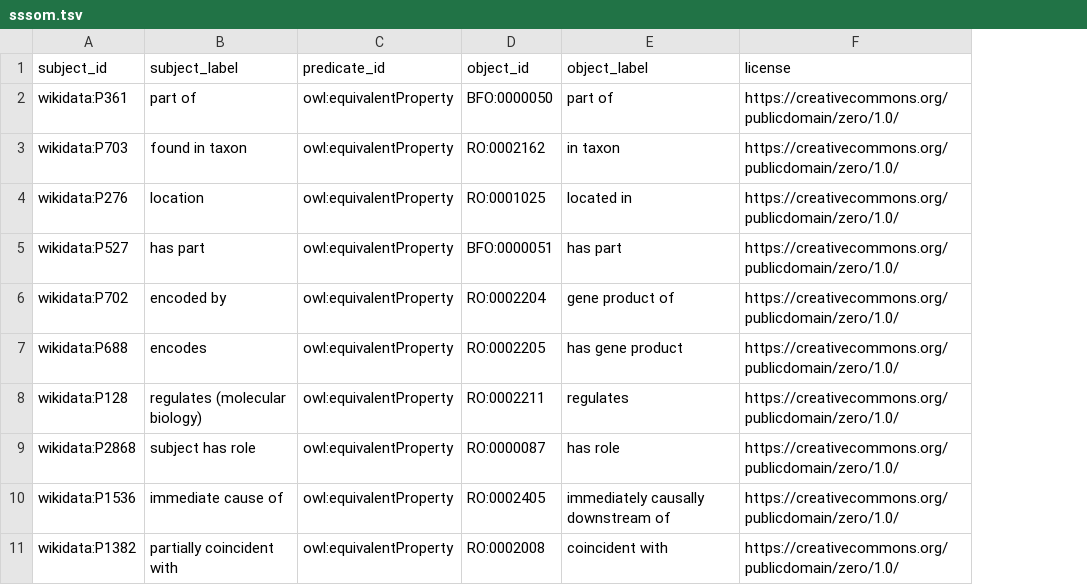
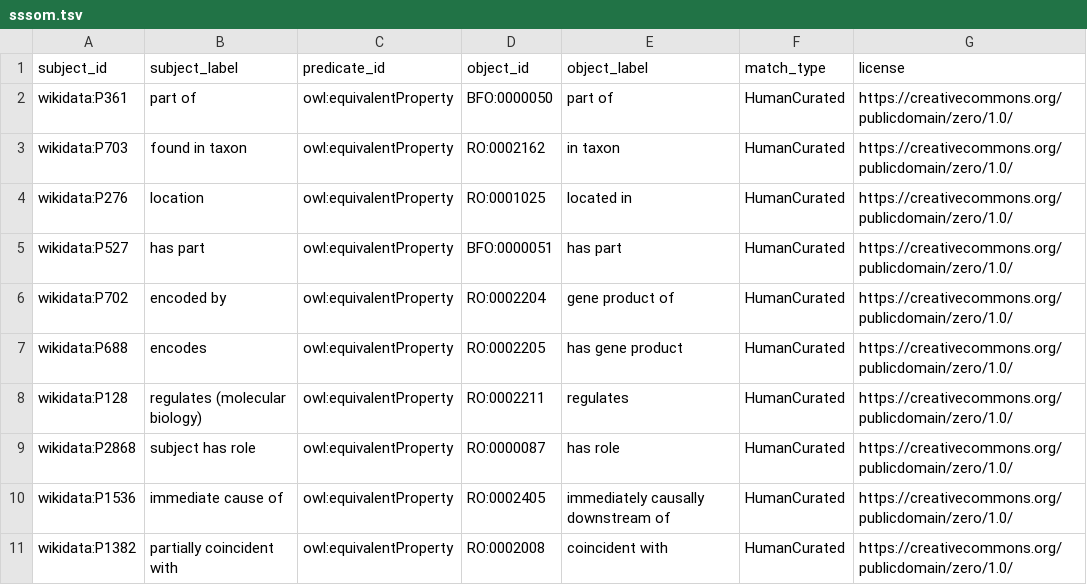
Before and after one commit to cthoyt/ro-summary, a TSV file: sssom.tsv, drawn as a sheet; only a part is shown; the diff names each change by its address in the sheet, - before the commit and + after, or states it on an @@ line.

Commit message:
Add match_type to SSSOM output and rebuild summary

```diff
--- a/sssom.tsv
+++ b/sssom.tsv
+column F (match_type), rows 2-11: all HumanCurated
```
Also changed, not shown: summary.tsv, 2 other files.
